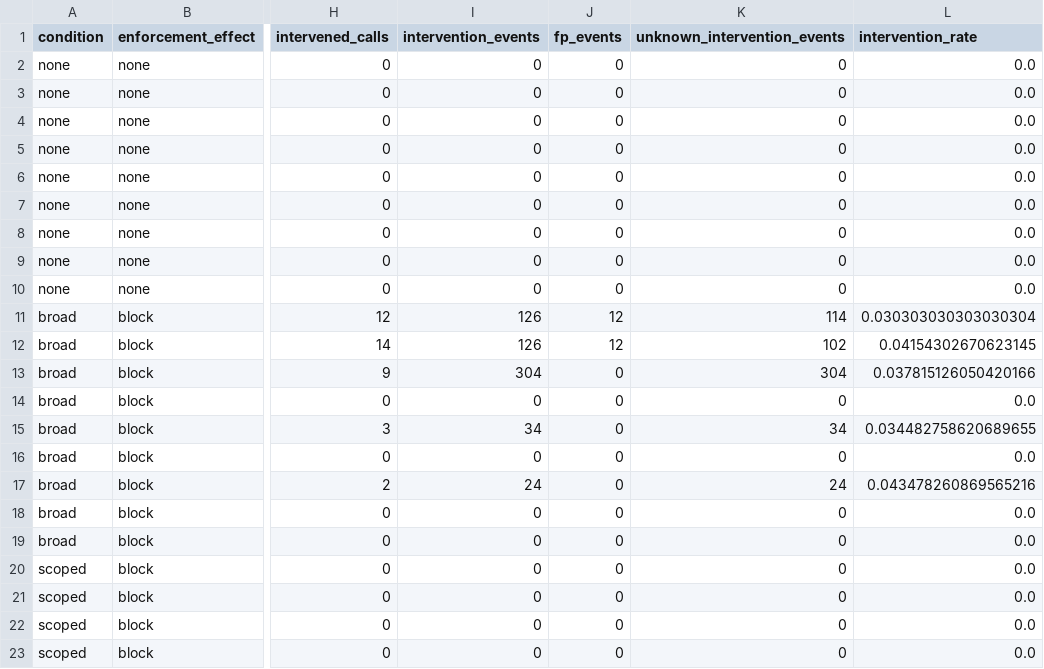
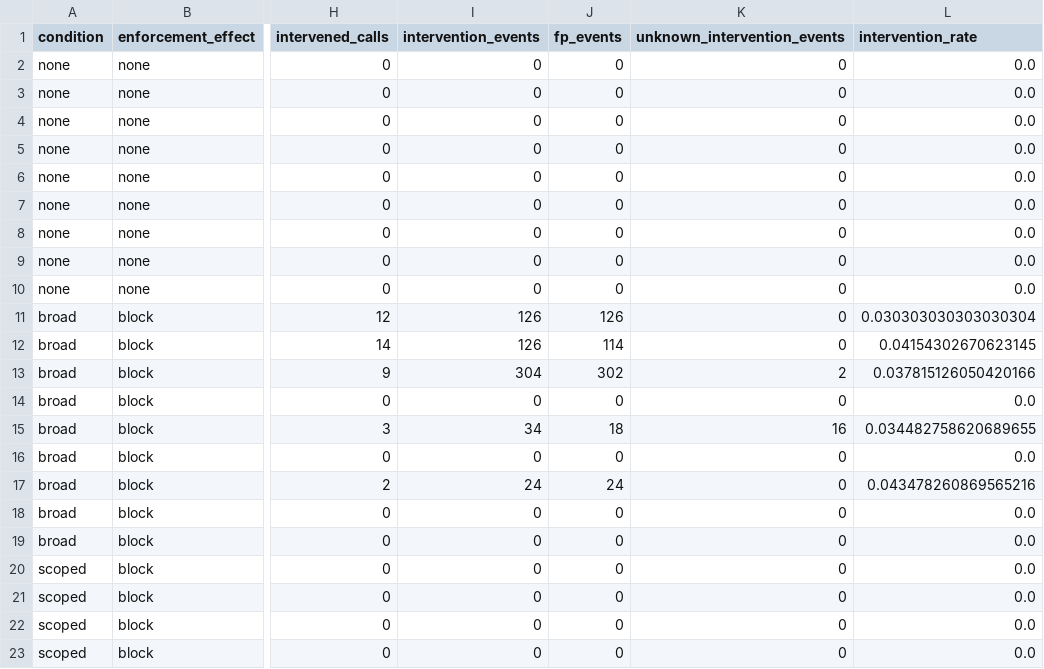
Before and after one commit to eunomia-bpf/ActPlane, a CSV file: docs/empirical-study/benign-utility/replay/results/bins.csv, drawn as a sheet; only a part is shown, gaps mark what is left out; the diff names each change by its address in the sheet, - before the commit and + after, or states it on an @@ line.

Commit message:
Export reviewed action-level false interventions for full public replay

```diff
--- a/docs/empirical-study/benign-utility/replay/results/bins.csv
+++ b/docs/empirical-study/benign-utility/replay/results/bins.csv
-J11 (fp_events): 12
+J11 (fp_events): 126
-K11 (unknown_intervention_events): 114
+K11 (unknown_intervention_events): 0
-J12 (fp_events): 12
+J12 (fp_events): 114
-K12 (unknown_intervention_events): 102
+K12 (unknown_intervention_events): 0
-J13 (fp_events): 0
+J13 (fp_events): 302
-K13 (unknown_intervention_events): 304
+K13 (unknown_intervention_events): 2
-J15 (fp_events): 0
+J15 (fp_events): 18
-K15 (unknown_intervention_events): 34
+K15 (unknown_intervention_events): 16
-J17 (fp_events): 0
+J17 (fp_events): 24
-K17 (unknown_intervention_events): 24
+K17 (unknown_intervention_events): 0
```
Also changed, not shown: docs/empirical-study/benign-utility/replay/results/calls.csv, docs/empirical-study/benign-utility/replay/results/runs.csv, 3 other files.
